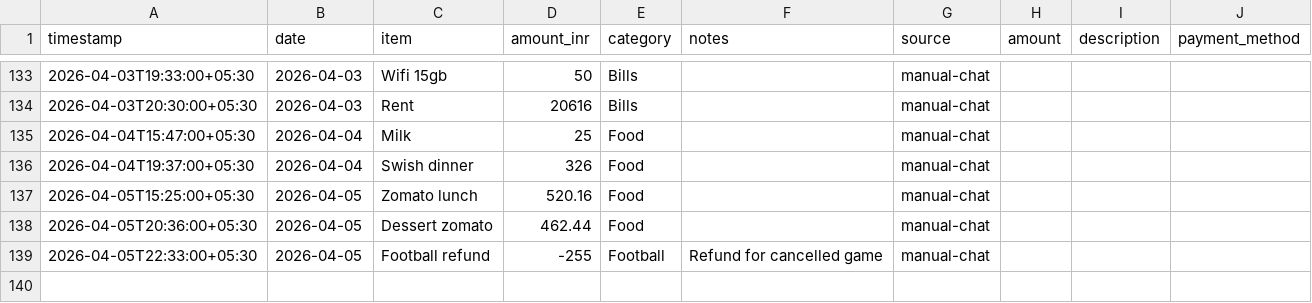
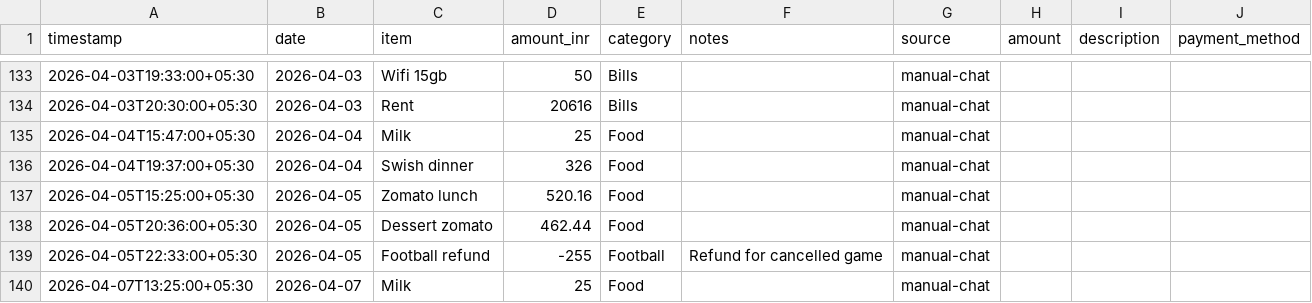
Before and after one commit to Sukrittt/envelope, a CSV file: productivity/expenses.csv, drawn as a sheet; only a part is shown, gaps mark what is left out.

```diff
--- a/productivity/expenses.csv
+++ b/productivity/expenses.csv
@@ -139 +139,2 @@ timestamp,date,item,amount_inr,category,notes,source,amount,description,payment_
 2026-04-05T22:33:00+05:30,2026-04-05,Football refund,-255,Football,Refund for cancelled game,manual-chat
+2026-04-07T13:25:00+05:30,2026-04-07,Milk,25,Food,,manual-chat
```
Also changed, not shown: data/expenses.csv, public/productivity/expenses.csv, 1 other file.
